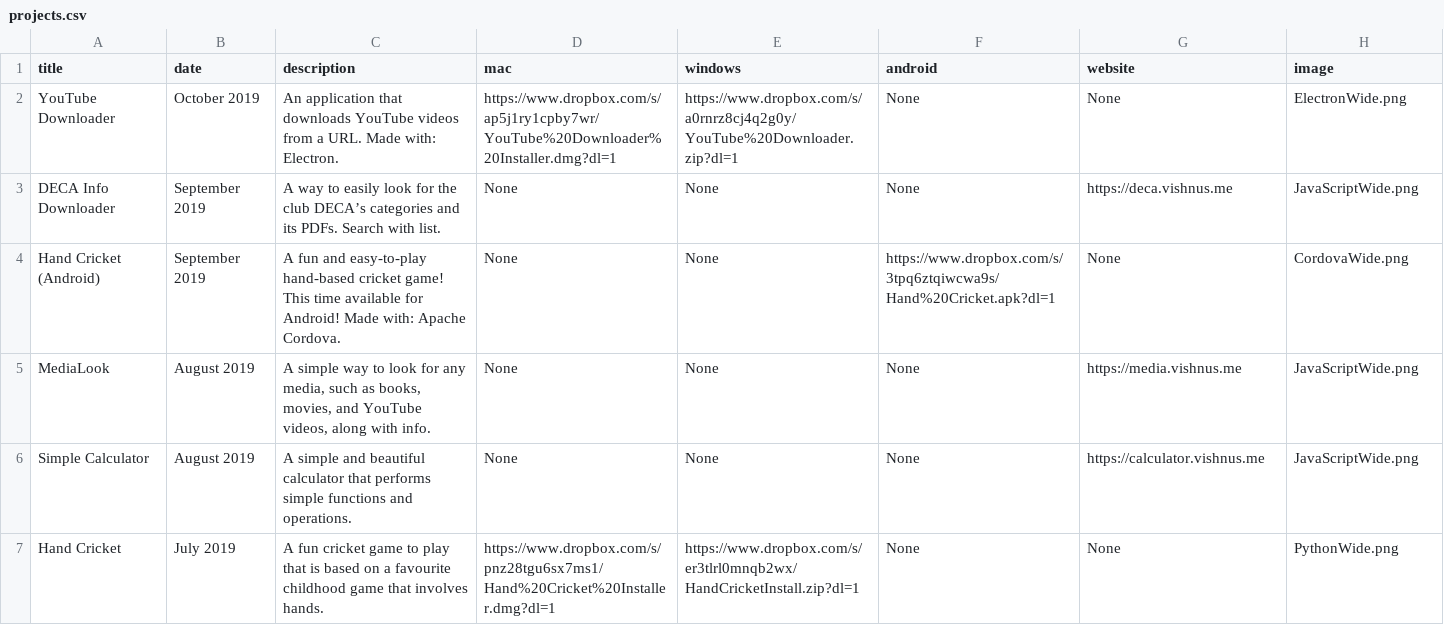
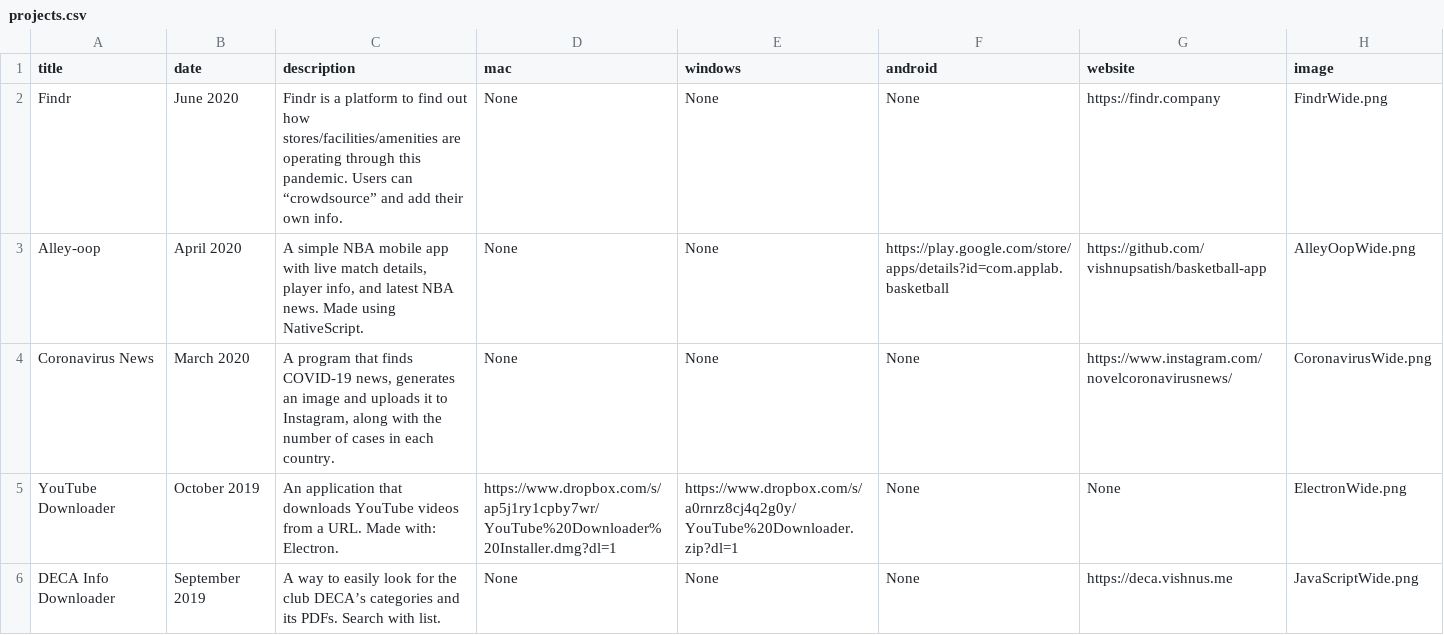
Before and after one commit to vishnupsatish/vishnupsatish.github.io, a CSV file: _data/projects.csv, drawn as a sheet; only a part is shown; the shorter side is filled out with more unchanged rows.

Commit message:
Add projects

```diff
--- a/_data/projects.csv
+++ b/_data/projects.csv
@@ -1,2 +1,5 @@
 title,date,description,mac,windows,android,website,image
+Findr,June 2020,Findr is a platform to find out how stores/facilities/amenities are operating through this pandemic. Users can “crowdsource” and add their own info.,None,None,None,https://findr.company,FindrWide.png
+Alley-oop,April 2020,"A simple NBA mobile app with live match details, player info, and latest NBA news. Made using NativeScript.",None,None,https://play.google.com/store/apps/details?id=com.applab.basketball,https://github.com/vishnupsatish/basketball-app,AlleyOopWide.png
+Coronavirus News,March 2020,"A program that finds COVID-19 news, generates an image and uploads it to Instagram, along with the number of cases in each country.",None,None,None,https://www.instagram.com/novelcoronavirusnews/,CoronavirusWide.png
 YouTube Downloader,October 2019,An application that downloads YouTube videos from a URL. Made with: Electron.,https://www.dropbox.com/s/ap5j1ry1cpby7wr/YouTube%20Downloader%20Installer.dmg?dl=1,https://www.dropbox.com/s/a0rnrz8cj4q2g0y/YouTube%20Downloader.zip?dl=1,None,None,ElectronWide.png
```
Also changed, not shown: 6 other files.
